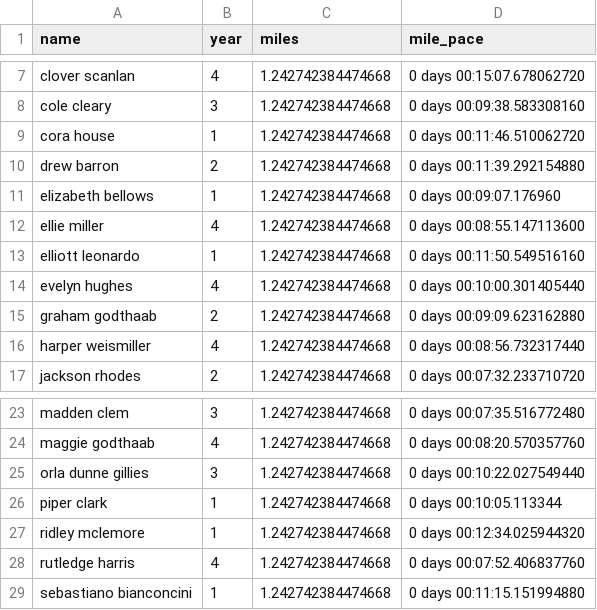
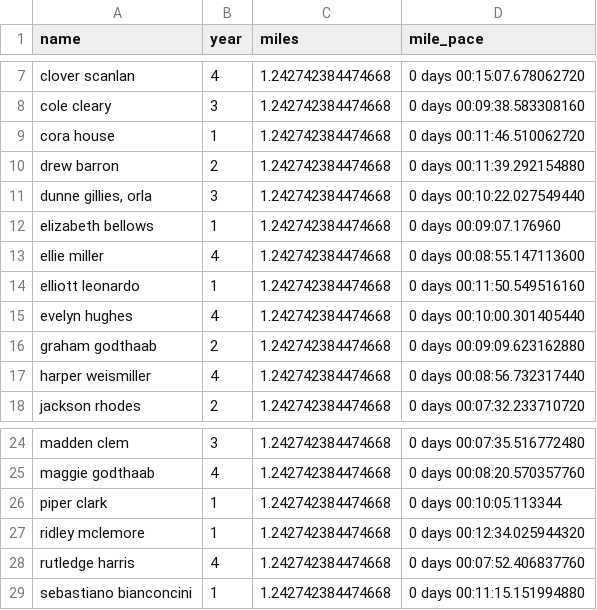
Before and after one commit to tompscanlan/dunn-xc-personal-records, a CSV file: 2021_season_data/race_2.csv, drawn as a sheet; only a part is shown, gaps mark what is left out; removed rows and columns are numbered as before the commit, all else as after; the diff names each change by its address in the sheet, - before the commit and + after, or states it on an @@ line.

```diff
--- a/2021_season_data/race_2.csv
+++ b/2021_season_data/race_2.csv
+row 11: dunne gillies, orla | 3 | 1.242742384474668 | 0 days 00:10:22.027549440
-row 25: orla dunne gillies | 3 | 1.242742384474668 | 0 days 00:10:22.027549440
```
Also changed, not shown: 2021_season_data/race_0.csv, 2021_season_data/race_2_prs.csv, 16 other files.
